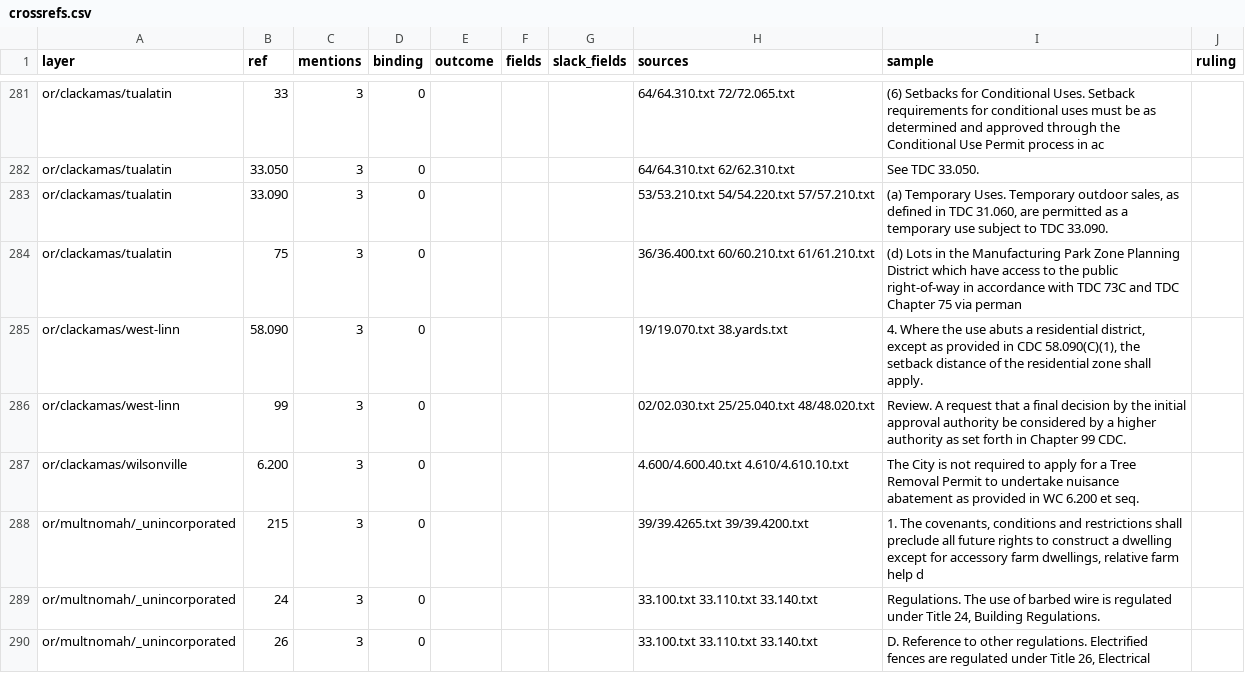
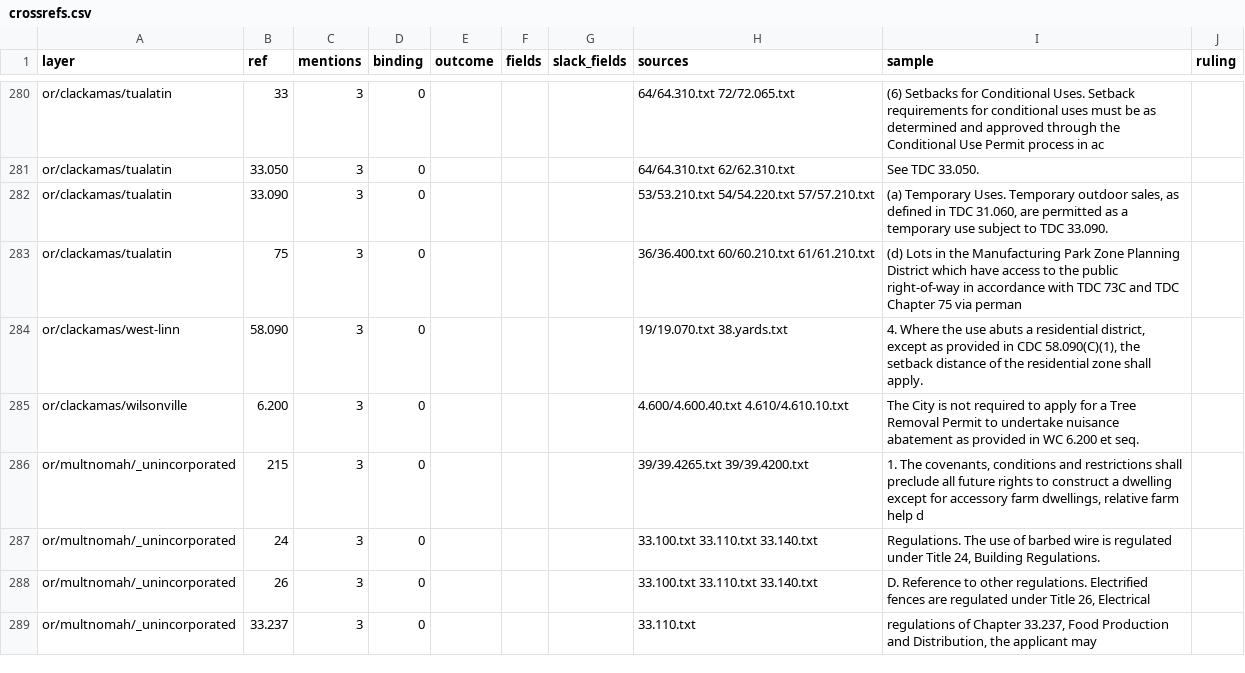
Before and after one commit to hahmlet/vicinitideals, a CSV file: data/flats/crossrefs.csv, drawn as a sheet; only a part is shown, gaps mark what is left out; the shorter side is filled out with more unchanged rows; removed rows and columns are numbered as before the commit, all else as after; the diff covers the shown part only; the diff names each change by its address in the sheet, - before the commit and + after, or states it on an @@ line.

```diff
--- a/data/flats/crossrefs.csv
+++ b/data/flats/crossrefs.csv
-row 286: or/clackamas/west-linn | 99 | 3 | 0 |  |  |  | 02/02.030.txt 25/25.040.txt 48/48.020.txt | Review. A request that a final decision by the initial approval authority be considered by a higher authority as set forth in Chapter 99 CDC.
```
Also changed, not shown: 17 added rows, 9 removed rows and 27 edited cells elsewhere in this file, 8 other files.
